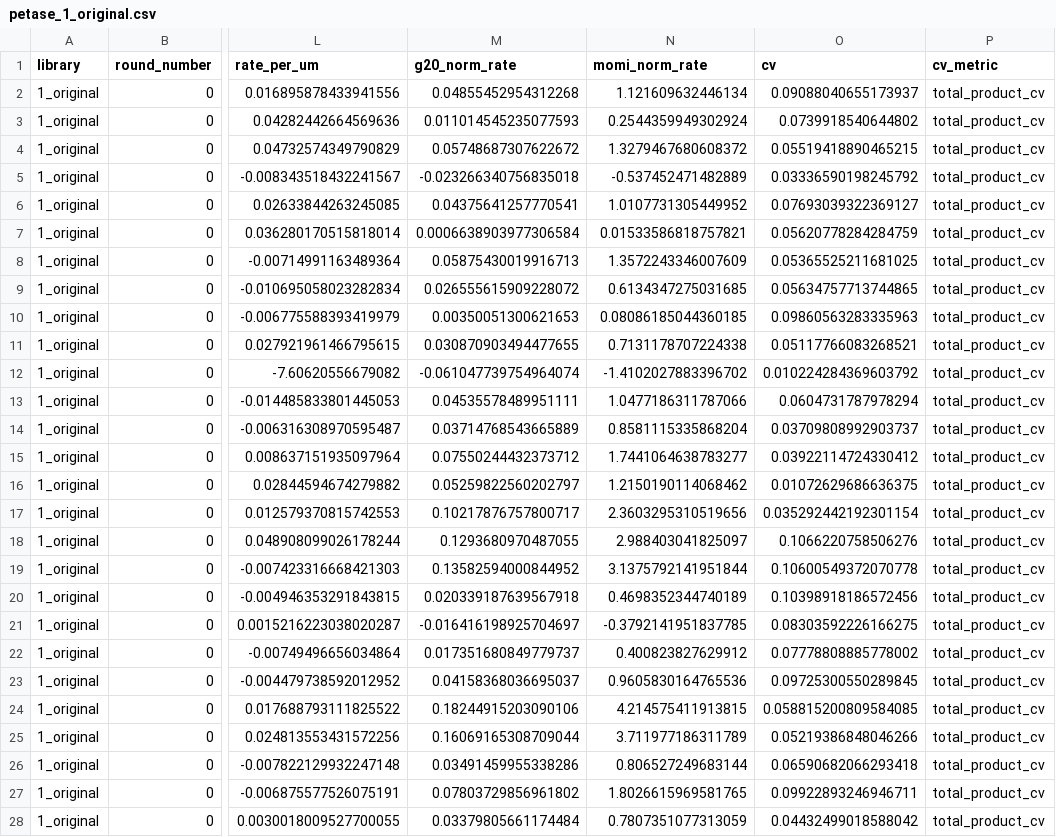
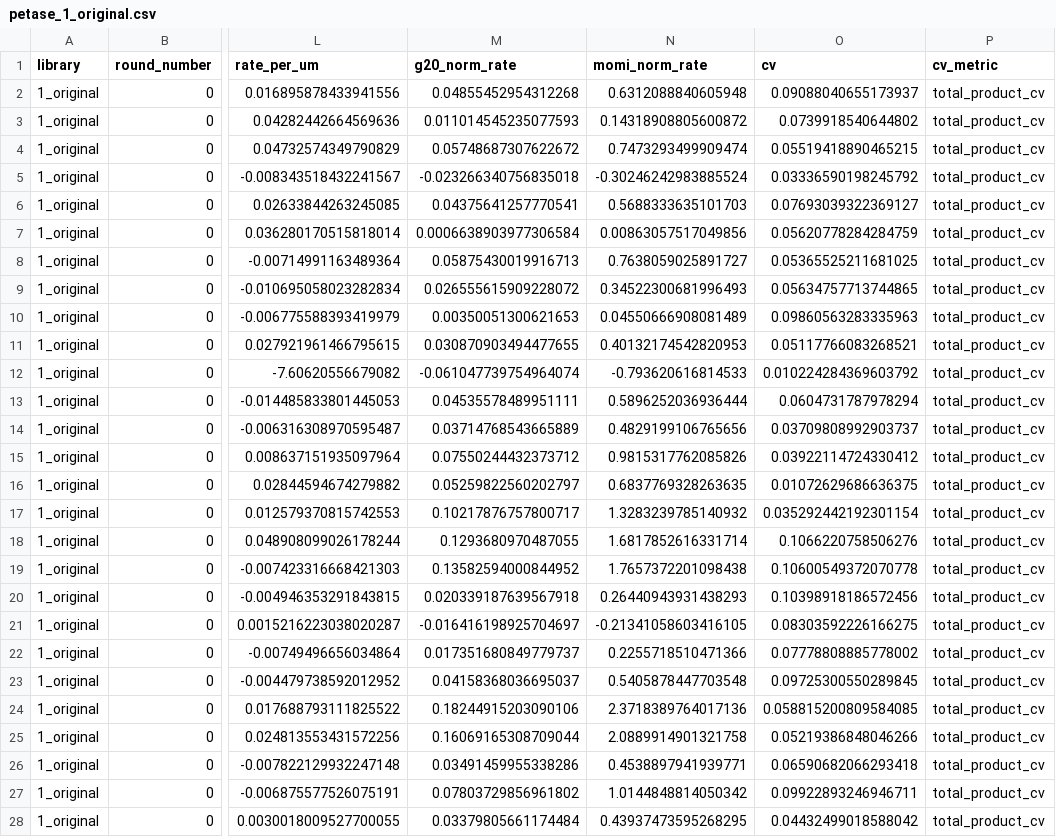
Before and after one commit to 0merle0/cleo, a CSV file: paper/figures/data/petase_1_original.csv, drawn as a sheet; only a part is shown, gaps mark what is left out; the diff covers the shown part only; the diff names each change by its address in the sheet, - before the commit and + after, or states it on an @@ line.

```diff
--- a/paper/figures/data/petase_1_original.csv
+++ b/paper/figures/data/petase_1_original.csv
-N2 (momi_norm_rate): 1.121609632446134
+N2 (momi_norm_rate): 0.6312088840605948
-N3 (momi_norm_rate): 0.2544359949302924
+N3 (momi_norm_rate): 0.14318908805600872
-N4 (momi_norm_rate): 1.3279467680608372
+N4 (momi_norm_rate): 0.7473293499909474
-N5 (momi_norm_rate): -0.537452471482889
+N5 (momi_norm_rate): -0.30246242983885524
-N6 (momi_norm_rate): 1.0107731305449952
+N6 (momi_norm_rate): 0.5688333635101703
-N7 (momi_norm_rate): 0.01533586818757821
+N7 (momi_norm_rate): 0.00863057517049856
-N8 (momi_norm_rate): 1.3572243346007609
+N8 (momi_norm_rate): 0.7638059025891727
-N9 (momi_norm_rate): 0.6134347275031685
+N9 (momi_norm_rate): 0.34522300681996493
-N10 (momi_norm_rate): 0.08086185044360185
+N10 (momi_norm_rate): 0.04550666908081489
-N11 (momi_norm_rate): 0.7131178707224338
+N11 (momi_norm_rate): 0.40132174542820953
-N12 (momi_norm_rate): -1.4102027883396702
+N12 (momi_norm_rate): -0.793620616814533
-N13 (momi_norm_rate): 1.0477186311787066
+N13 (momi_norm_rate): 0.5896252036936444
-N14 (momi_norm_rate): 0.8581115335868204
+N14 (momi_norm_rate): 0.4829199106765656
-N15 (momi_norm_rate): 1.7441064638783277
+N15 (momi_norm_rate): 0.9815317762085826
-N16 (momi_norm_rate): 1.2150190114068462
+N16 (momi_norm_rate): 0.6837769328263635
-N17 (momi_norm_rate): 2.3603295310519656
+N17 (momi_norm_rate): 1.3283239785140932
-N18 (momi_norm_rate): 2.988403041825097
+N18 (momi_norm_rate): 1.6817852616331714
-N19 (momi_norm_rate): 3.1375792141951844
+N19 (momi_norm_rate): 1.7657372201098438
-N20 (momi_norm_rate): 0.4698352344740189
+N20 (momi_norm_rate): 0.26440943931438293
-N21 (momi_norm_rate): -0.3792141951837785
+N21 (momi_norm_rate): -0.21341058603416105
-N22 (momi_norm_rate): 0.400823827629912
+N22 (momi_norm_rate): 0.2255718510471366
-N23 (momi_norm_rate): 0.9605830164765536
+N23 (momi_norm_rate): 0.5405878447703548
-N24 (momi_norm_rate): 4.214575411913815
+N24 (momi_norm_rate): 2.3718389764017136
-N25 (momi_norm_rate): 3.711977186311789
+N25 (momi_norm_rate): 2.0889914901321758
-N26 (momi_norm_rate): 0.806527249683144
+N26 (momi_norm_rate): 0.4538897941939771
-N27 (momi_norm_rate): 1.8026615969581765
+N27 (momi_norm_rate): 1.0144848814050342
-N28 (momi_norm_rate): 0.7807351077313059
+N28 (momi_norm_rate): 0.43937473595268295
```
Also changed, not shown: 101 edited cells elsewhere in this file, 5 other files.
